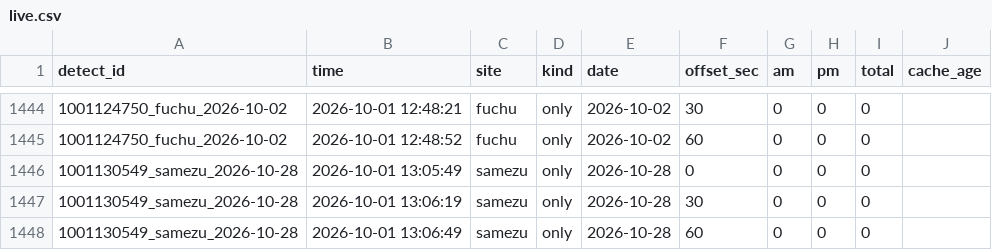
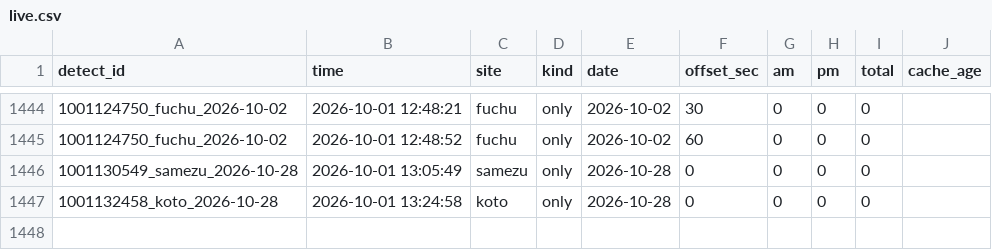
Before and after one commit to Juno264/menkyo-watch, a CSV file: data/live.csv, drawn as a sheet; only a part is shown, gaps mark what is left out.

```diff
--- a/data/live.csv
+++ b/data/live.csv
@@ -1446,3 +1446,2 @@ detect_id,time,site,kind,date,offset_sec,am,pm,total,cache_age
 1001130549_samezu_2026-10-28,2026-10-01 13:05:49,samezu,only,2026-10-28,0,0,0,0,
-1001130549_samezu_2026-10-28,2026-10-01 13:06:19,samezu,only,2026-10-28,30,0,0,0,
-1001130549_samezu_2026-10-28,2026-10-01 13:06:49,samezu,only,2026-10-28,60,0,0,0,
+1001132458_koto_2026-10-28,2026-10-01 13:24:58,koto,only,2026-10-28,0,0,0,0,
```
Also changed, not shown: data/cache.csv, data/events.csv, 2 other files.
